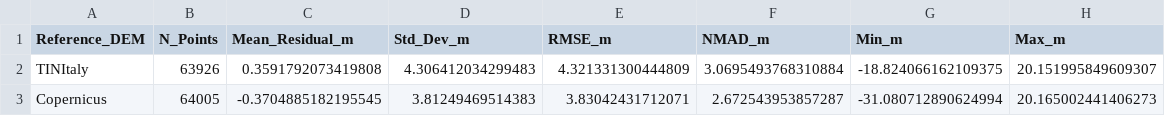
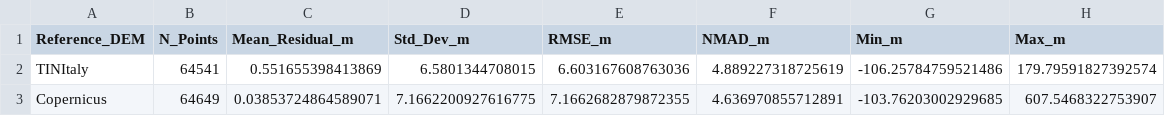
Before and after one commit to clgoodrich/saocom_project, a CSV file: results/validation_summary.csv, drawn as a sheet.

```diff
--- a/results/validation_summary.csv
+++ b/results/validation_summary.csv
@@ -1,3 +1,3 @@
 Reference_DEM,N_Points,Mean_Residual_m,Std_Dev_m,RMSE_m,NMAD_m,Min_m,Max_m
-TINItaly,63926,0.3591792073419808,4.306412034299483,4.321331300444809,3.0695493768310884,-18.824066162109375,20.151995849609307
-Copernicus,64005,-0.3704885182195545,3.81249469514383,3.83042431712071,2.672543953857287,-31.080712890624994,20.165002441406273
+TINItaly,64541,0.551655398413869,6.5801344708015,6.603167608763036,4.889227318725619,-106.25784759521486,179.79591827392574
+Copernicus,64649,0.03853724864589071,7.1662200927616775,7.1662682879872355,4.636970855712891,-103.76203002929685,607.5468322753907
```
Also changed, not shown: 31 other files.
